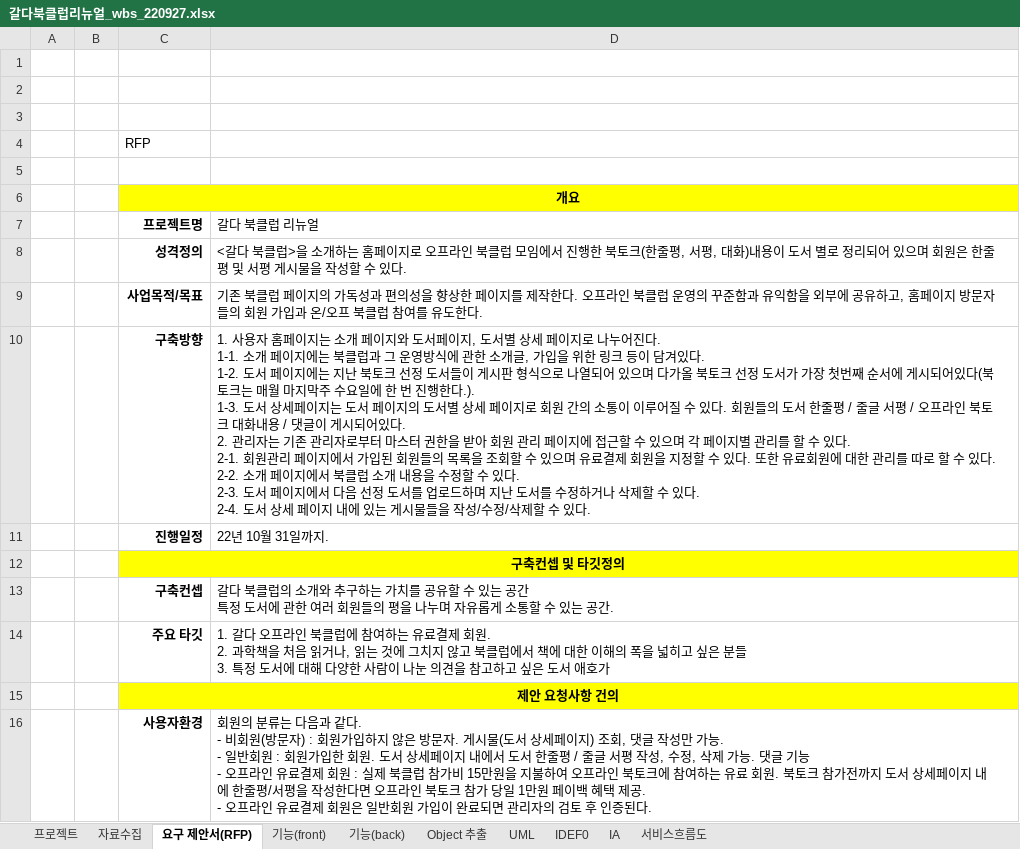
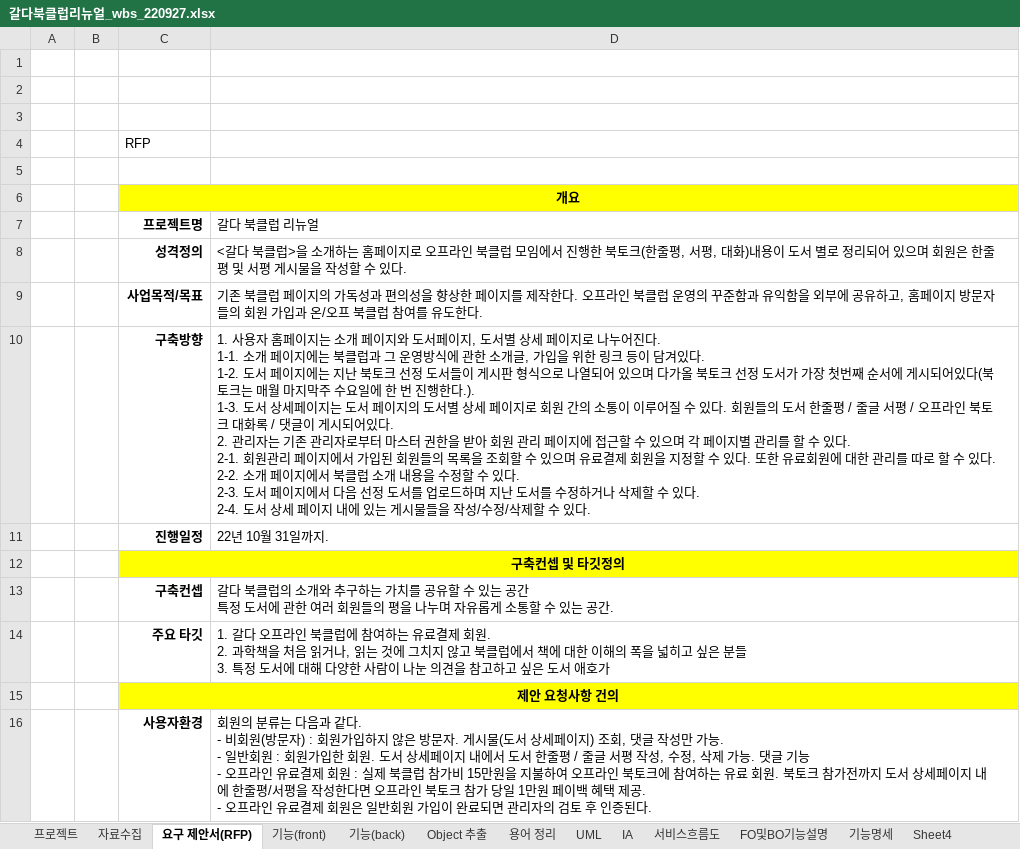
Before and after one commit to Nobnag/galdar-bookclub, an Excel workbook: 갈다북클럽리뉴얼_wbs_220927.xlsx, sheet 요구 제안서(RFP), drawn as a sheet; values as stored, in another font and other column widths than the file's, no borders; the diff names each change by its address in the sheet, - before the commit and + after, or states it on an @@ line.

```diff
--- a/갈다북클럽리뉴얼_wbs_220927.xlsx (sheet 요구 제안서(RFP))
+++ b/갈다북클럽리뉴얼_wbs_220927.xlsx (sheet 요구 제안서(RFP))
-sheet tab: IDEF0
+sheet tab: FO및BO기능설명
+sheet tab: 용어 정리
+sheet tab: 기능명세
+sheet tab: Sheet4
@@ sheet tab order changed: 프로젝트 | 자료수집 | 요구 제안서(RFP) | 기능(front) | 기능(back) | Object 추출 | 용어 정리 | UML | IA | 서비스흐름도 | FO및BO기능설명 | 기능명세 | Sheet4 @@
-D10 (갈다 북클럽 리뉴얼): …크 대화내용 / 댓글…
+D10 (갈다 북클럽 리뉴얼): …크 대화록 / 댓글…
```
Also changed, not shown: sheet 프로젝트, sheet FO및BO기능설명, sheet 자료수집, formulas that keep their value.
